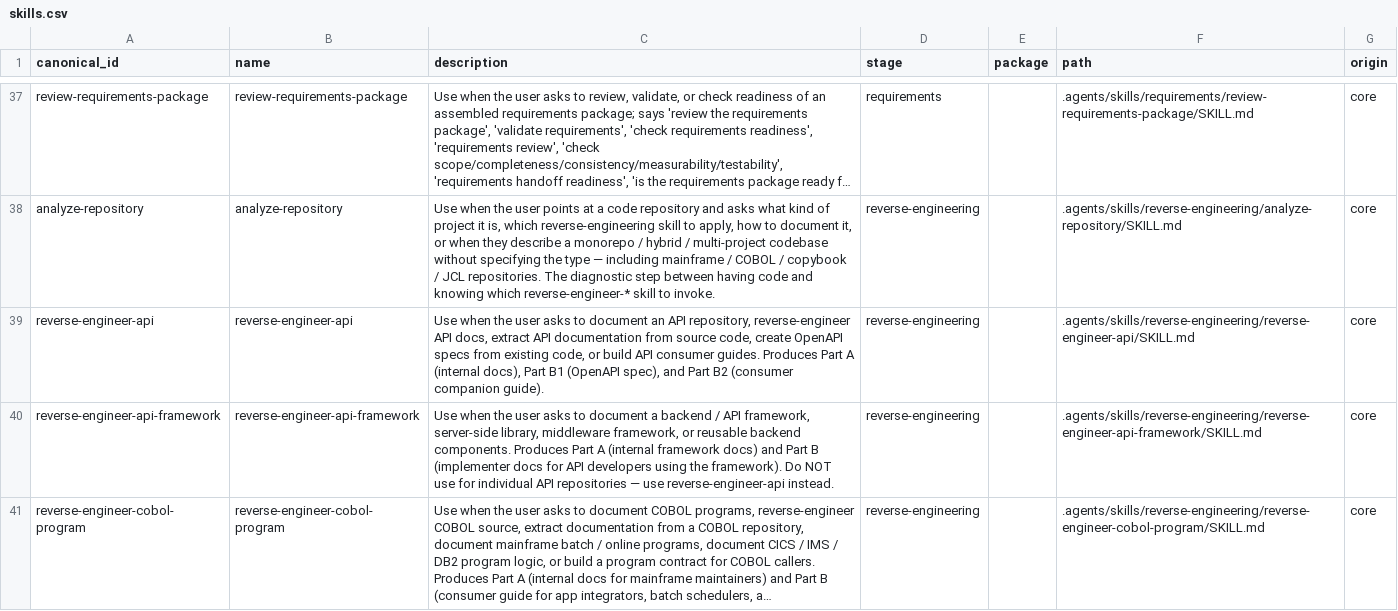
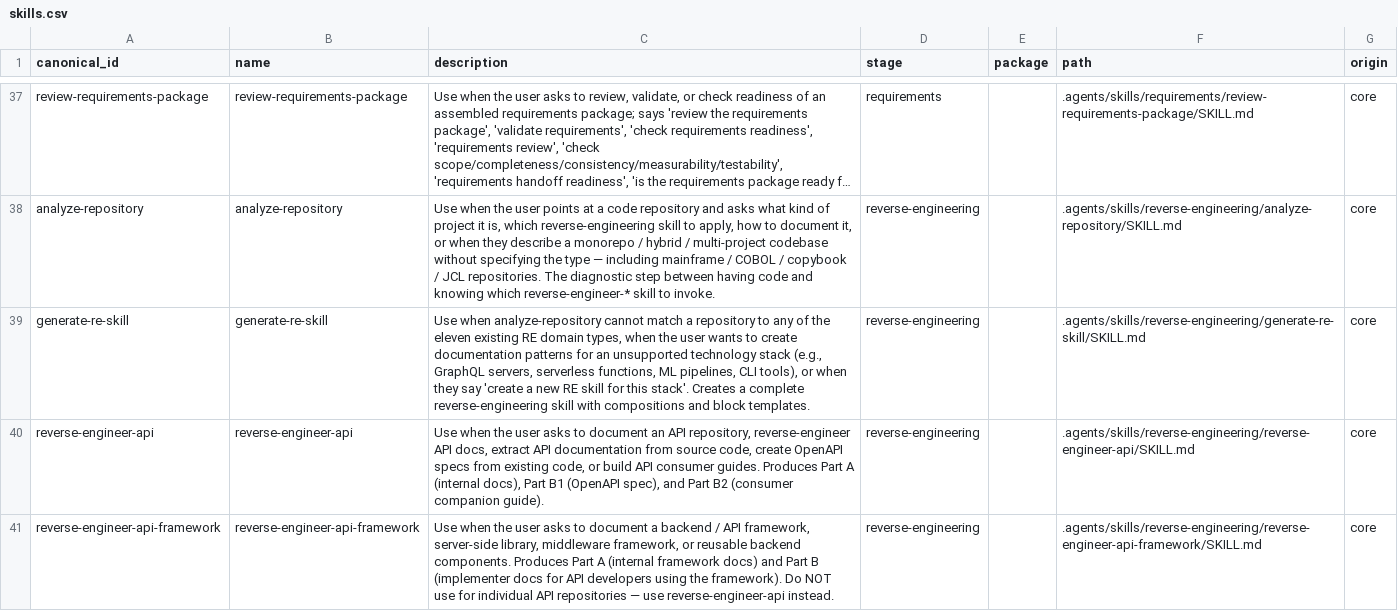
Before and after one commit to Intelliware/aide, a CSV file: .agents/skills/_registry/skills.csv, drawn as a sheet; only a part is shown, gaps mark what is left out; the shorter side is filled out with more unchanged rows; long unchanged cells end in …; the diff names each change by its address in the sheet, - before the commit and + after, or states it on an @@ line.

```diff
--- a/.agents/skills/_registry/skills.csv
+++ b/.agents/skills/_registry/skills.csv
+row 39: generate-re-skill | generate-re-skill | Use when analyze-repository cannot match a repository to any of the eleven existing RE domain types, when the user wants to create documentation patterns for an unsupported technology stack (e.g., GraphQL servers, serverless functions, ML pipelines, CLI tools), or when they say 'create a new RE skill for this stack'. Creates a complete reverse-engineering skill with compositions and block templates. | reverse-engineering |  | .agents/skills/reverse-engineering/generate-re-skill/SKILL.md | core
```
Also changed, not shown: 15 other files.
